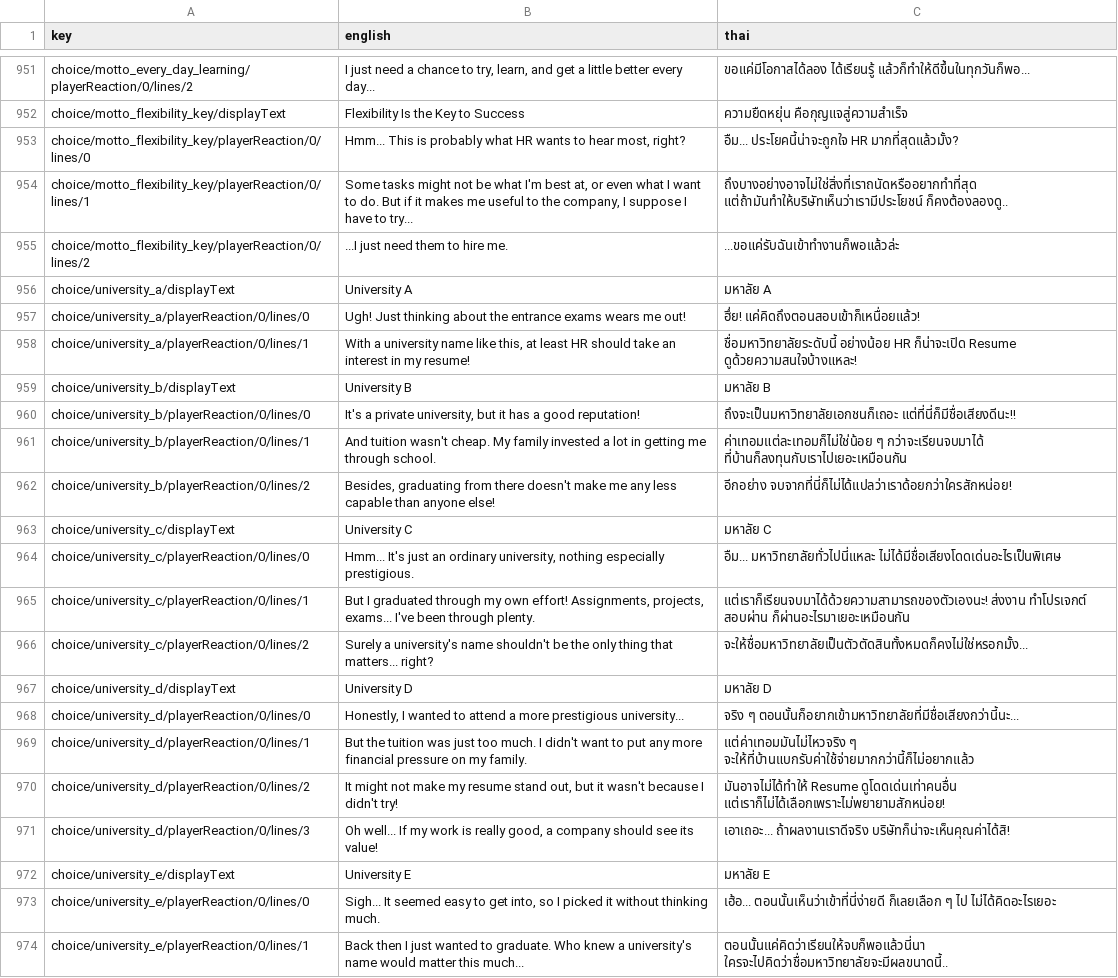
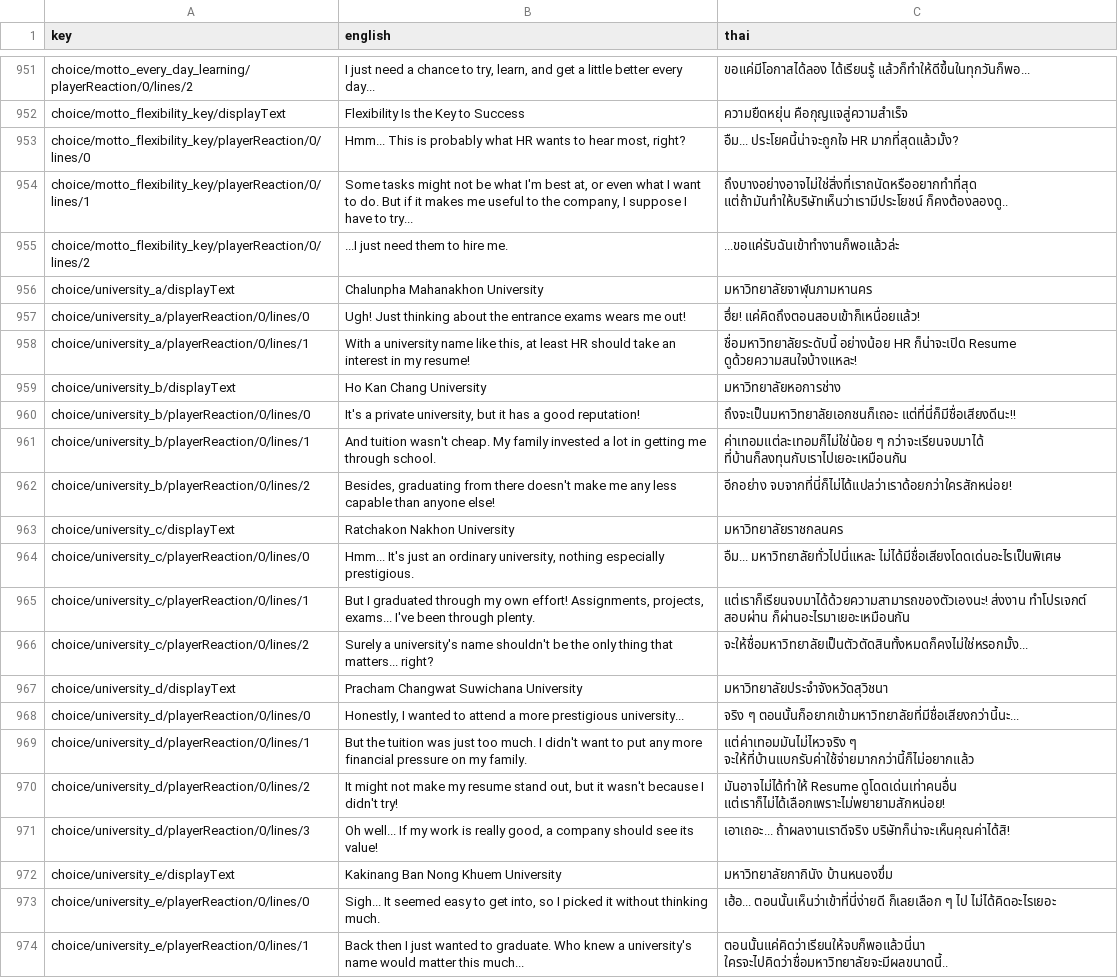
Before and after one commit to Marguro/First-Jobber, a CSV file: Assets/Localization/translation_template.csv, drawn as a sheet; only a part is shown, gaps mark what is left out; the diff covers the shown part only.

```diff
--- a/Assets/Localization/translation_template.csv
+++ b/Assets/Localization/translation_template.csv
@@ -1023,6 +1023,6 @@ choice/motto_flexibility_key/playerReaction/0/lines/1,"Some tasks might not be w
 choice/motto_flexibility_key/playerReaction/0/lines/2,...I just need them to hire me.,...ขอแค่รับฉันเข้าทำงานก็พอแล้วล่ะ
-choice/university_a/displayText,University A,มหาลัย A
+choice/university_a/displayText,Chalunpha Mahanakhon University,มหาวิทยาลัยจาฬุนภามหานคร
 choice/university_a/playerReaction/0/lines/0,Ugh! Just thinking about the entrance exams wears me out!,ฮึ่ย! แค่คิดถึงตอนสอบเข้าก็เหนื่อยแล้ว!
 choice/university_a/playerReaction/0/lines/1,"With a university name like this, at least HR should take an interest in my resume!",ชื่อมหาวิทยาลัยระดับนี้ อย่างน้อย HR ก็น่าจะเปิด Resume ดูด้วยความสนใจบ้างแหละ!
-choice/university_b/displayText,University B,มหาลัย B
+choice/university_b/displayText,Ho Kan Chang University,มหาวิทยาลัยหอการช่าง
 choice/university_b/playerReaction/0/lines/0,"It's a private university, but it has a good reputation!",ถึงจะเป็นมหาวิทยาลัยเอกชนก็เถอะ แต่ที่นี่ก็มีชื่อเสียงดีนะ!!
@@ -1030,3 +1030,3 @@ choice/university_b/playerReaction/0/lines/1,And tuition wasn't cheap. My family
 choice/university_b/playerReaction/0/lines/2,"Besides, graduating from there doesn't make me any less capable than anyone else!",อีกอย่าง จบจากที่นี่ก็ไม่ได้แปลว่าเราด้อยกว่าใครสักหน่อย!
-choice/university_c/displayText,University C,มหาลัย C
+choice/university_c/displayText,Ratchakon Nakhon University,มหาวิทยาลัยราชกลนคร
 choice/university_c/playerReaction/0/lines/0,"Hmm... It's just an ordinary university, nothing especially prestigious.",อืม... มหาวิทยาลัยทั่วไปนี่แหละ ไม่ได้มีชื่อเสียงโดดเด่นอะไรเป็นพิเศษ
@@ -1034,3 +1034,3 @@ choice/university_c/playerReaction/0/lines/1,"But I graduated through my own eff
 choice/university_c/playerReaction/0/lines/2,Surely a university's name shouldn't be the only thing that matters... right?,จะให้ชื่อมหาวิทยาลัยเป็นตัวตัดสินทั้งหมดก็คงไม่ใช่หรอกมั้ง...
-choice/university_d/displayText,University D,มหาลัย D
+choice/university_d/displayText,Pracham Changwat Suwichana University,มหาวิทยาลัยประจำจังหวัดสุวิชนา
 choice/university_d/playerReaction/0/lines/0,"Honestly, I wanted to attend a more prestigious university...",จริง ๆ ตอนนั้นก็อยากเข้ามหาวิทยาลัยที่มีชื่อเสียงกว่านี้นะ...
@@ -1039,3 +1039,3 @@ choice/university_d/playerReaction/0/lines/2,"It might not make my resume stand
 choice/university_d/playerReaction/0/lines/3,"Oh well... If my work is really good, a company should see its value!",เอาเถอะ... ถ้าผลงานเราดีจริง บริษัทก็น่าจะเห็นคุณค่าได้สิ!
-choice/university_e/displayText,University E,มหาลัย E
+choice/university_e/displayText,Kakinang Ban Nong Khuem University,มหาวิทยาลัยกากินัง บ้านหนองขึ่ม
 choice/university_e/playerReaction/0/lines/0,"Sigh... It seemed easy to get into, so I picked it without thinking much.",เฮ้อ... ตอนนั้นเห็นว่าเข้าที่นี่ง่ายดี ก็เลยเลือก ๆ ไป ไม่ได้คิดอะไรเยอะ
```
Also changed, not shown: 10 edited cells elsewhere in this file, 17 other files.
